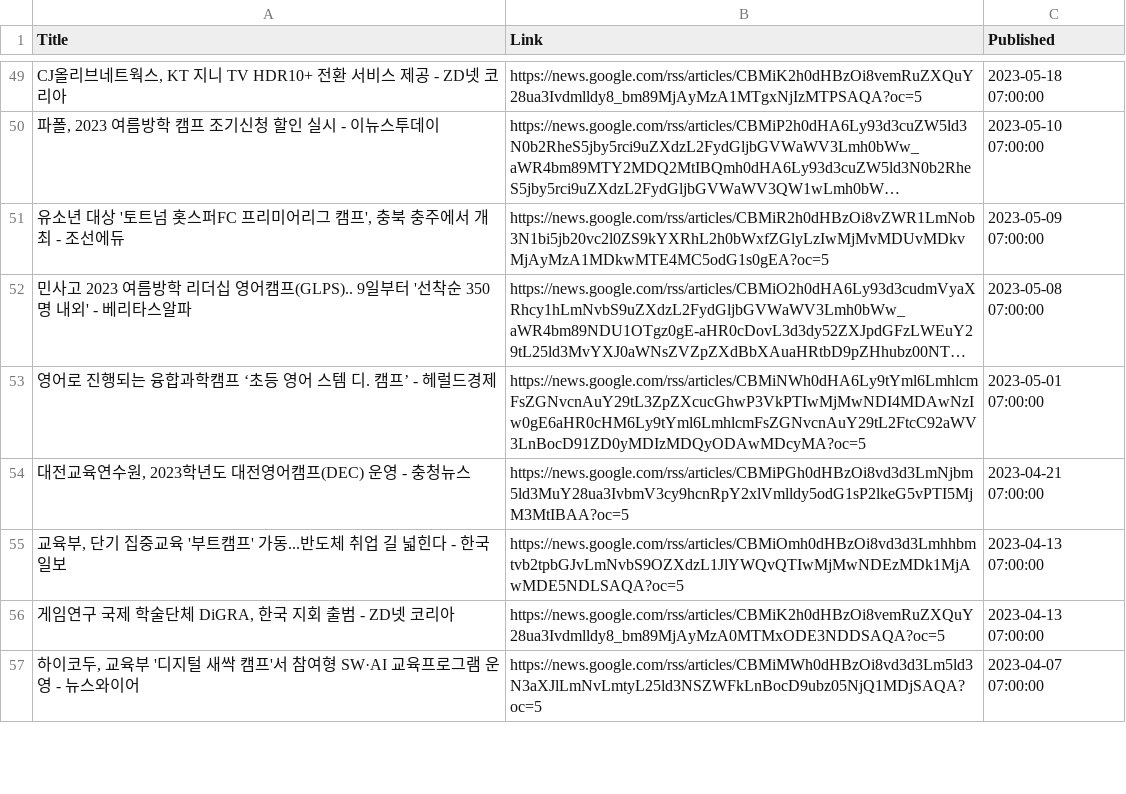
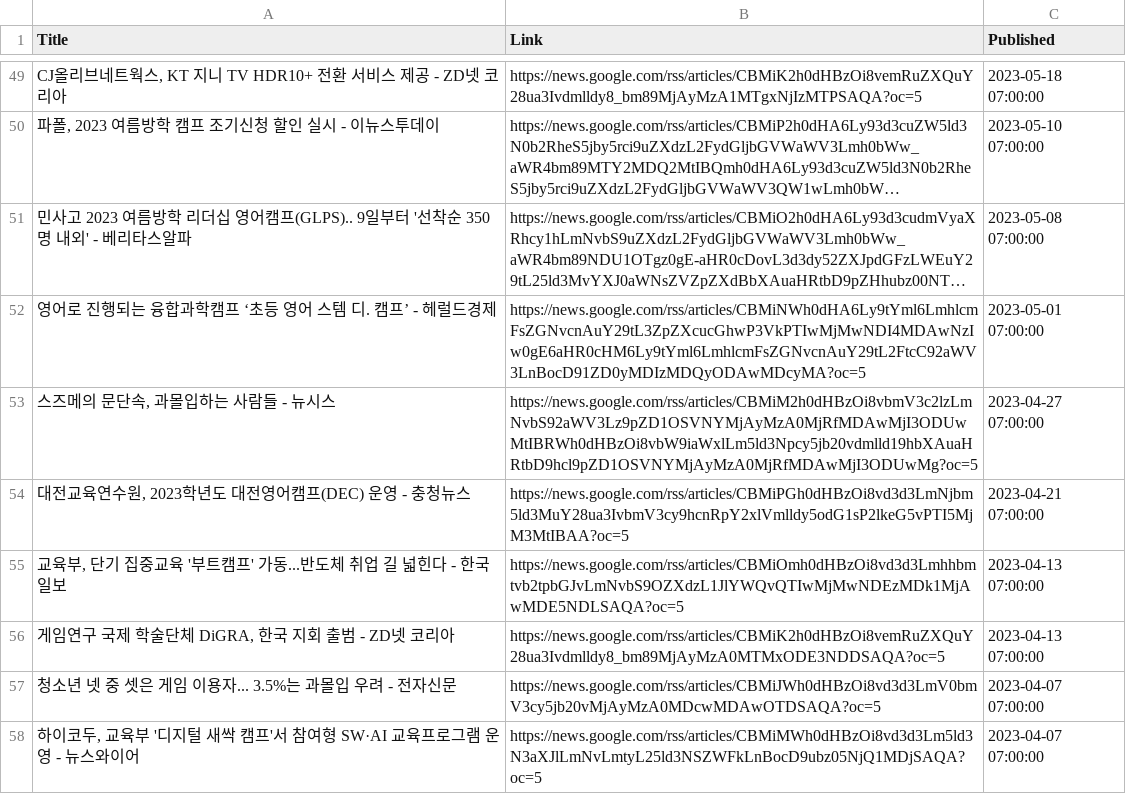
Before and after one commit to Junha-Jang/madcamp-proj4, a CSV file: data/raw_data/rss.csv, drawn as a sheet; only a part is shown, gaps mark what is left out; long unchanged cells end in …; removed rows and columns are numbered as before the commit, all else as after; the diff covers the shown part only; the diff names each change by its address in the sheet, - before the commit and + after, or states it on an @@ line.

```diff
--- a/data/raw_data/rss.csv
+++ b/data/raw_data/rss.csv
-row 51: 유소년 대상 '토트넘 홋스퍼FC 프리미어리그 캠프', 충북 충주에서 개최 - 조선에듀 | https://news.google.com/rss/articles/CBMiR2h0dHBzOi8vZWR1LmNob3N1bi5jb20vc2l0ZS9kYXRhL2h0bWxfZGlyLzIwMjMvMDUvMDkvMjAyMzA1MDkwMTE4MC5odG1s0gEA?oc=5 | 2023-05-09 07:00:00
+row 53: 스즈메의 문단속, 과몰입하는 사람들 - 뉴시스 | https://news.google.com/rss/articles/CBMiM2h0dHBzOi8vbmV3c2lzLmNvbS92aWV3Lz9pZD1OSVNYMjAyMzA0MjRfMDAwMjI3ODUwMtIBRWh0dHBzOi8vbW9iaWxlLm5ld3Npcy5jb20vdmlld19hbXAuaHRtbD9hcl9pZD1OSVNYMjAyMzA0MjRfMDAwMjI3ODUwMg?oc=5 | 2023-04-27 07:00:00
+row 57: 청소년 넷 중 셋은 게임 이용자... 3.5%는 과몰입 우려 - 전자신문 | https://news.google.com/rss/articles/CBMiJWh0dHBzOi8vd3d3LmV0bmV3cy5jb20vMjAyMzA0MDcwMDAwOTDSAQA?oc=5 | 2023-04-07 07:00:00
```
Also changed, not shown: 17 added rows, 18 removed rows and 3 edited cells elsewhere in this file, 5 other files.
